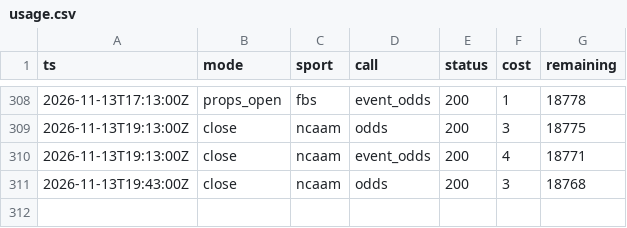
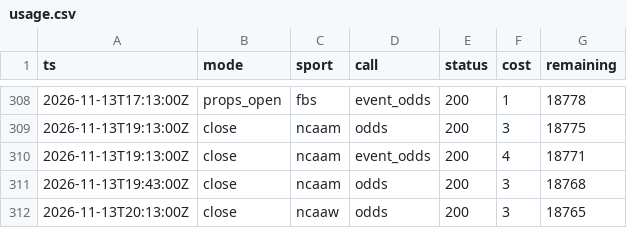
Before and after one commit to fourty2se7en/cfb-card, a CSV file: odds/usage.csv, drawn as a sheet; only a part is shown, gaps mark what is left out; the diff names each change by its address in the sheet, - before the commit and + after, or states it on an @@ line.

Commit message:
season data: 2026-11-13 13:13 Phoenix

```diff
--- a/odds/usage.csv
+++ b/odds/usage.csv
+row 312: 2026-11-13T20:13:00Z | close | ncaaw | odds | 200 | 3 | 18765
```
Also changed, not shown: 3 other files.
